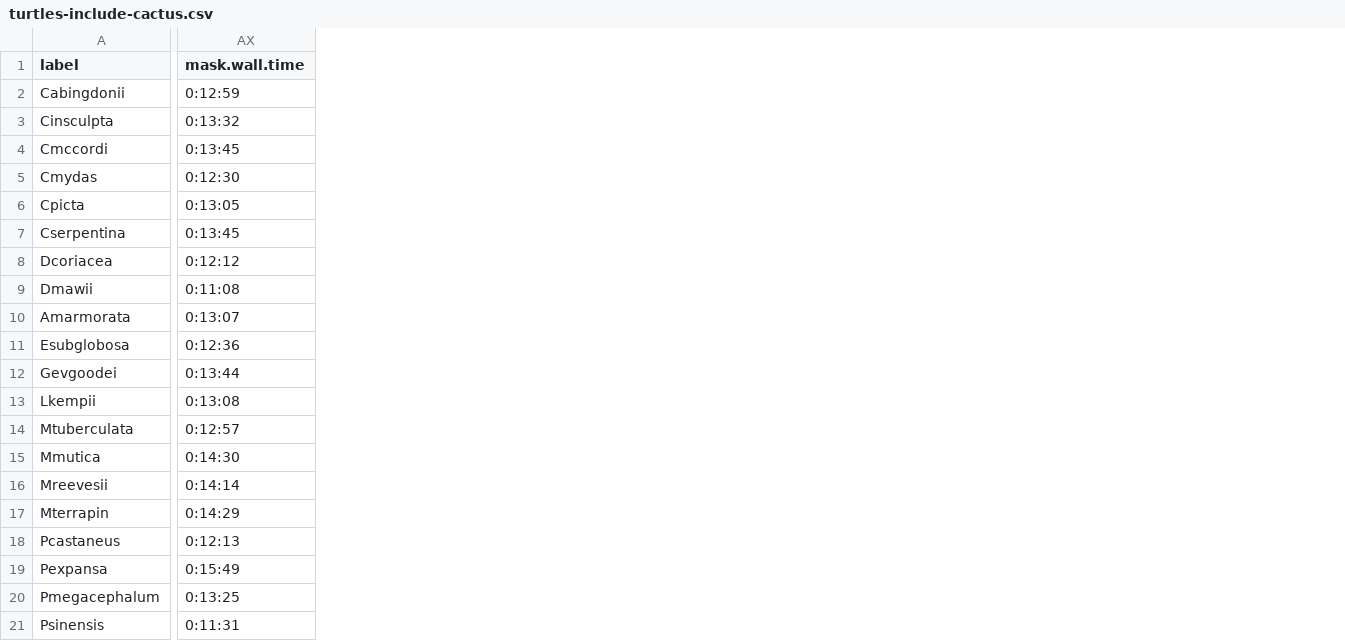
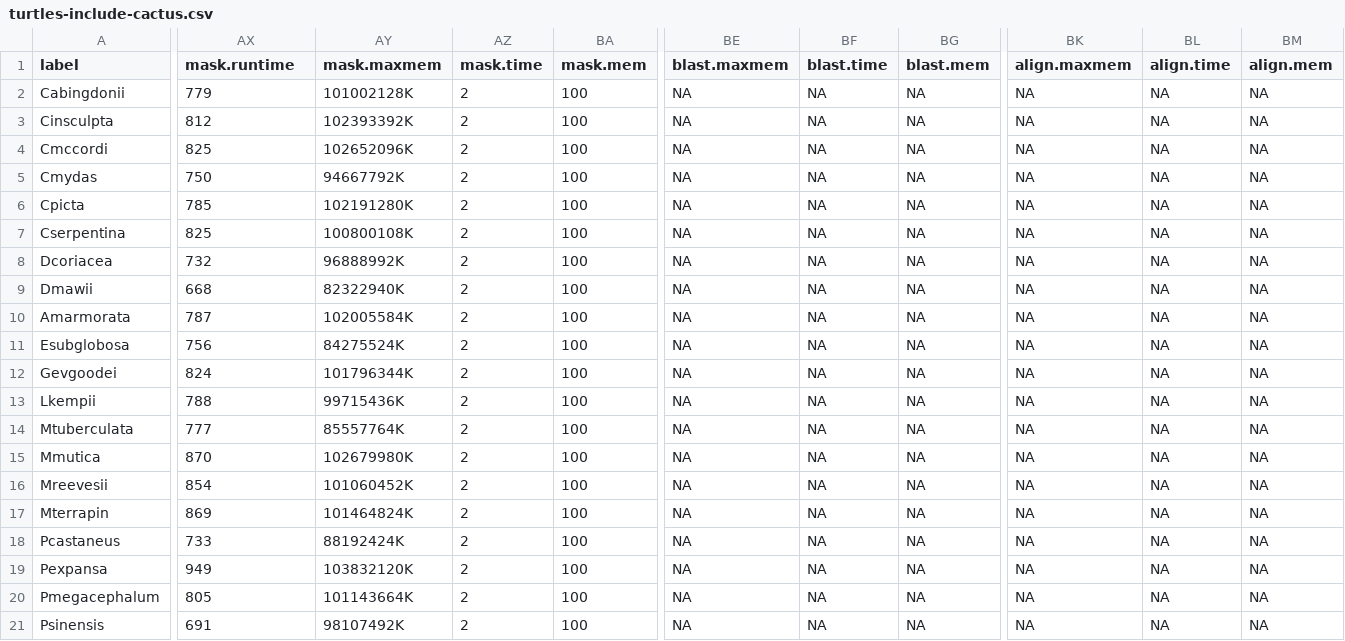
Before and after one commit to gwct/turtle-genomics, a CSV file: data/turtles-include-cactus.csv, drawn as a sheet; only a part is shown, gaps mark what is left out; the diff covers the shown part only; the diff names each change by its address in the sheet, - before the commit and + after, or states it on an @@ line.

Commit message:
updated cactus benchmarks

```diff
--- a/data/turtles-include-cactus.csv
+++ b/data/turtles-include-cactus.csv
+column AY (mask.maxmem), rows 2-21: 101002128K | 102393392K | 102652096K | 94667792K | 102191280K | 100800108K | 96888992K | 82322940K | 102005584K | 84275524K | 101796344K | 99715436K | 85557764K | 102679980K | 101060452K | 101464824K | 88192424K | 103832120K | 101143664K | 98107492K
+column AZ (mask.time), rows 2-21: all 2
+column BA (mask.mem), rows 2-21: all 100
+column BE (blast.maxmem), rows 2-21: all NA
+column BF (blast.time), rows 2-21: all NA
+column BG (blast.mem), rows 2-21: all NA
+column BK (align.maxmem), rows 2-21: all NA
+column BL (align.time), rows 2-21: all NA
+column BM (align.mem), rows 2-21: all NA
-AX1: mask.wall.time
+AX1: mask.runtime
-AX2 (mask.runtime): 0:12:59
+AX2 (mask.runtime): 779
-AX3 (mask.runtime): 0:13:32
+AX3 (mask.runtime): 812
-AX4 (mask.runtime): 0:13:45
+AX4 (mask.runtime): 825
-AX5 (mask.runtime): 0:12:30
+AX5 (mask.runtime): 750
-AX6 (mask.runtime): 0:13:05
+AX6 (mask.runtime): 785
-AX7 (mask.runtime): 0:13:45
+AX7 (mask.runtime): 825
-AX8 (mask.runtime): 0:12:12
+AX8 (mask.runtime): 732
-AX9 (mask.runtime): 0:11:08
+AX9 (mask.runtime): 668
-AX10 (mask.runtime): 0:13:07
+AX10 (mask.runtime): 787
-AX11 (mask.runtime): 0:12:36
+AX11 (mask.runtime): 756
-AX12 (mask.runtime): 0:13:44
+AX12 (mask.runtime): 824
-AX13 (mask.runtime): 0:13:08
+AX13 (mask.runtime): 788
-AX14 (mask.runtime): 0:12:57
+AX14 (mask.runtime): 777
-AX15 (mask.runtime): 0:14:30
+AX15 (mask.runtime): 870
-AX16 (mask.runtime): 0:14:14
+AX16 (mask.runtime): 854
-AX17 (mask.runtime): 0:14:29
+AX17 (mask.runtime): 869
-AX18 (mask.runtime): 0:12:13
+AX18 (mask.runtime): 733
-AX19 (mask.runtime): 0:15:49
+AX19 (mask.runtime): 949
-AX20 (mask.runtime): 0:13:25
+AX20 (mask.runtime): 805
-AX21 (mask.runtime): 0:11:31
+AX21 (mask.runtime): 691
```
Also changed, not shown: 3 added columns and 119 edited cells elsewhere in this file, 4 other files.
